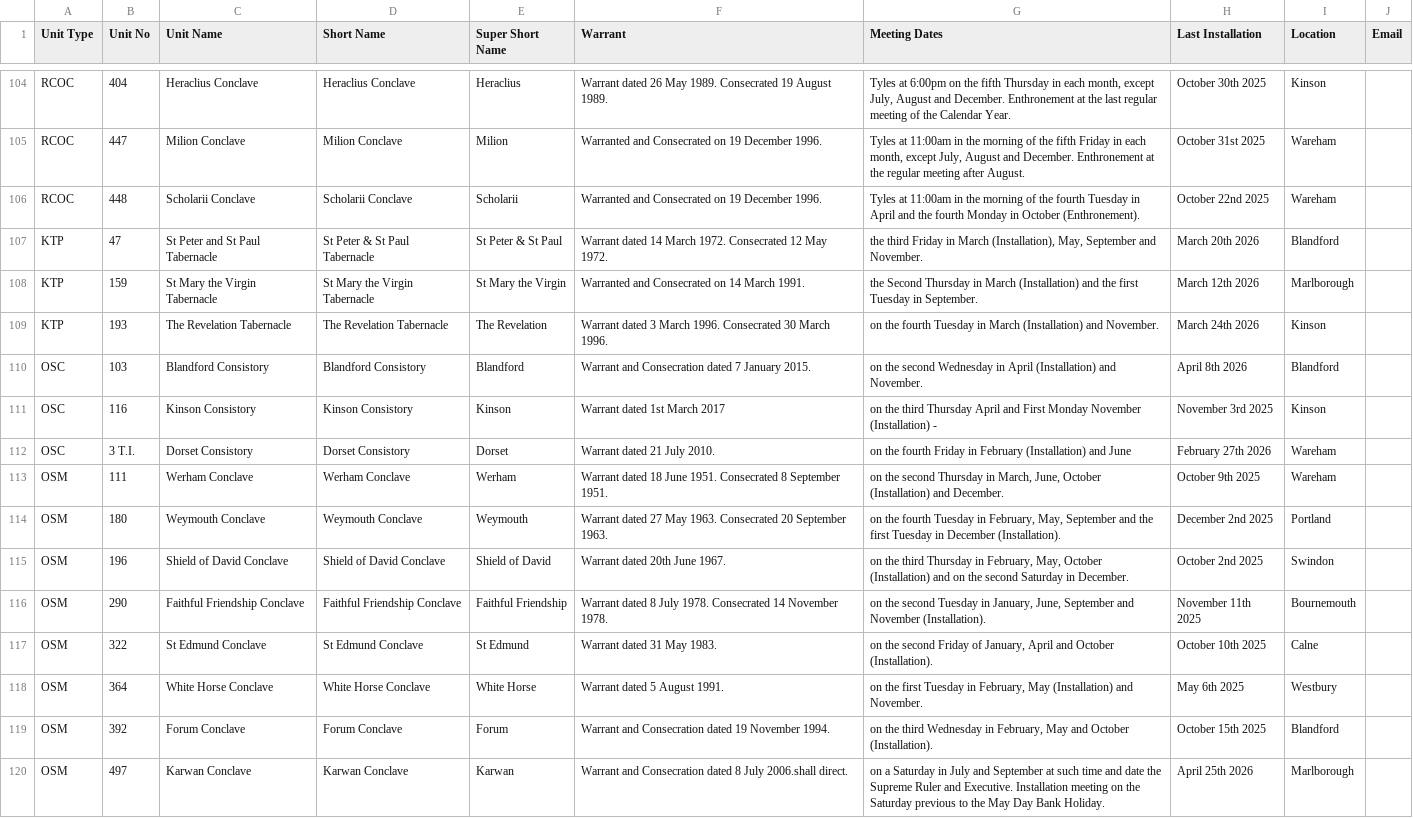
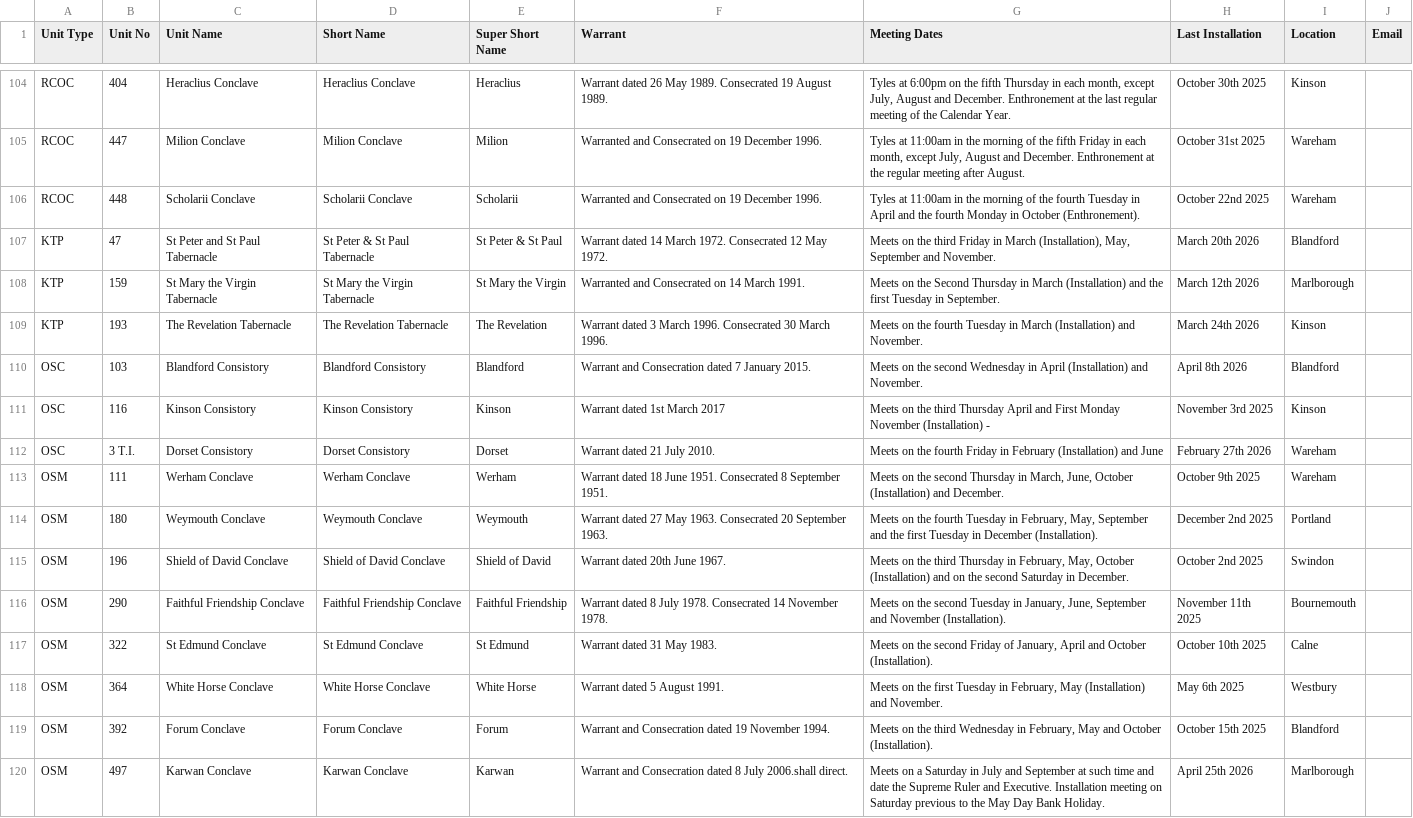
Before and after one commit to webpurity-dev/masonic-calendar, a CSV file: document/data/units_v1.7.csv, drawn as a sheet; only a part is shown, gaps mark what is left out; the diff covers the shown part only; the diff names each change by its address in the sheet, - before the commit and + after, or states it on an @@ line.

Commit message:
Fixed units and order titles

```diff
--- a/document/data/units_v1.7.csv
+++ b/document/data/units_v1.7.csv
-G107 (Meeting Dates): the third…
+G107 (Meeting Dates): Meets on the third…
-G108 (Meeting Dates): the Second…
+G108 (Meeting Dates): Meets on the Second…
-G109 (Meeting Dates): on the…
+G109 (Meeting Dates): Meets on the…
-G110 (Meeting Dates): on the…
+G110 (Meeting Dates): Meets on the…
-G111 (Meeting Dates): on the…
+G111 (Meeting Dates): Meets on the…
-G112 (Meeting Dates): on the…
+G112 (Meeting Dates): Meets on the…
-G113 (Meeting Dates): on the…
+G113 (Meeting Dates): Meets on the…
-G114 (Meeting Dates): on the…
+G114 (Meeting Dates): Meets on the…
-G115 (Meeting Dates): on the…
+G115 (Meeting Dates): Meets on the…
-G116 (Meeting Dates): on the…
+G116 (Meeting Dates): Meets on the…
-G117 (Meeting Dates): on the…
+G117 (Meeting Dates): Meets on the…
-G118 (Meeting Dates): on the…
+G118 (Meeting Dates): Meets on the…
-G119 (Meeting Dates): on the…
+G119 (Meeting Dates): Meets on the…
-G120 (Meeting Dates): on a Saturday in July and September at such time and date the Supreme Ruler and Executive. Installation meeting on the Saturday previous…
+G120 (Meeting Dates): Meets on a Saturday in July and September at such time and date the Supreme Ruler and Executive. Installation meeting on Saturday previous…
```
Also changed, not shown: 3 added rows and 19 edited cells elsewhere in this file, 2 other files.
